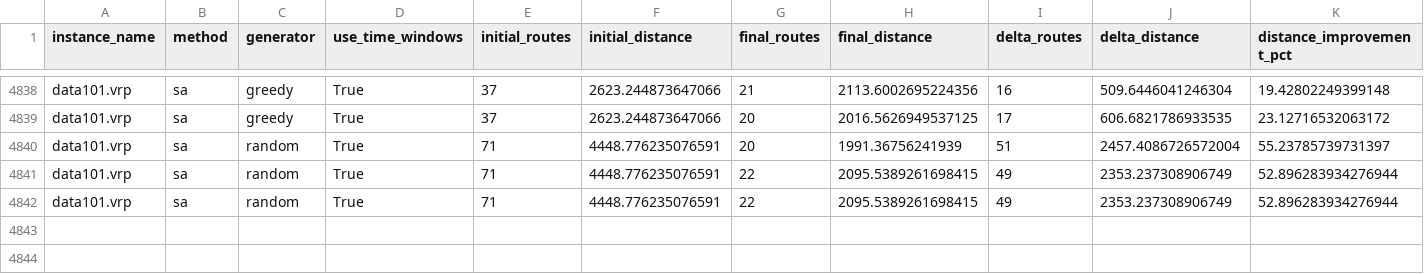
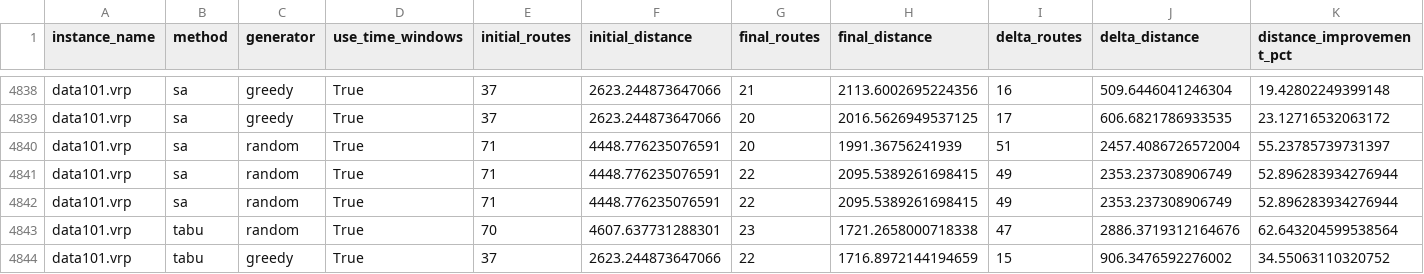
Before and after one commit to Bonch2001/vrptw, a CSV file: outputs/reports/data101_runs.csv, drawn as a sheet; only a part is shown, gaps mark what is left out; rows hold the shown columns only; the diff names each change by its address in the sheet, - before the commit and + after, or states it on an @@ line.

```diff
--- a/outputs/reports/data101_runs.csv
+++ b/outputs/reports/data101_runs.csv
+row 4843: data101.vrp | tabu | random | True | 70 | 4607.637731288301 | 23 | 1721.2658000718338 | 47 | 2886.3719312164676 | 62.643204599538564
+row 4844: data101.vrp | tabu | greedy | True | 37 | 2623.244873647066 | 22 | 1716.8972144194659 | 15 | 906.3476592276002 | 34.55063110320752
```
Also changed, not shown: 26 other files.
